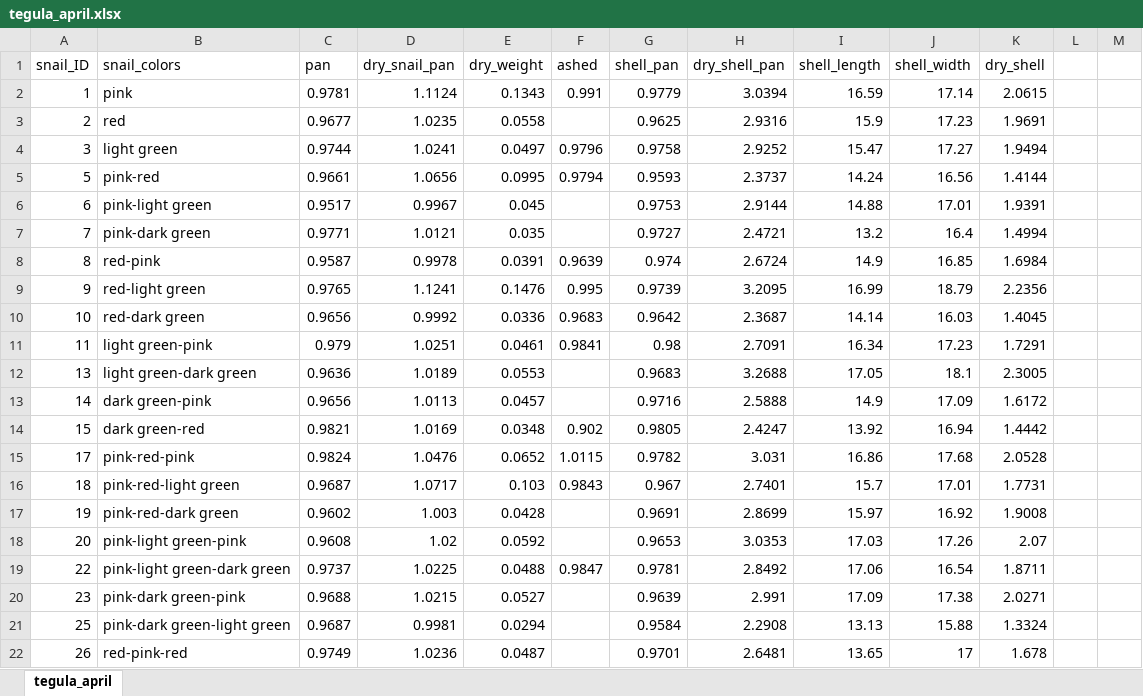
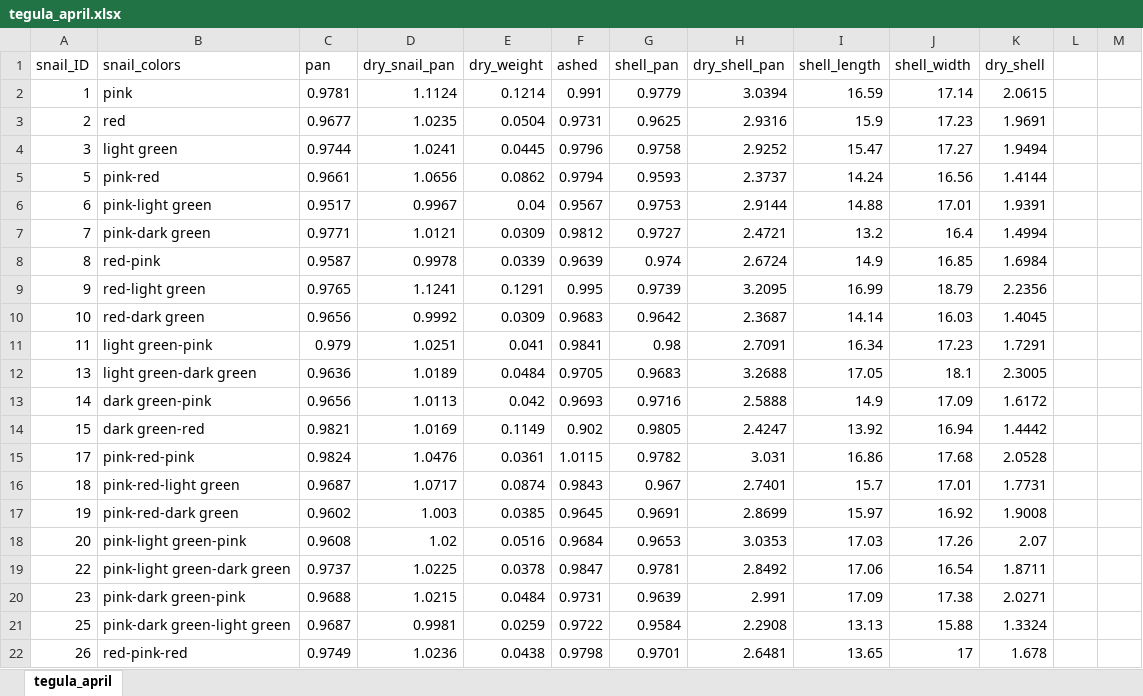
Before and after one commit to tenadhayalan/tegula_silvetia, an Excel workbook: Data/AFDW/tegula_april.xlsx, sheet tegula_april, drawn as a sheet; only a part is shown; values as stored, in another font and other column widths than the file's, no borders; the diff covers the shown part only; the diff names each change by its address in the sheet, - before the commit and + after, or states it on an @@ line.

Commit message:
updated weights

```diff
--- a/Data/AFDW/tegula_april.xlsx (sheet tegula_april)
+++ b/Data/AFDW/tegula_april.xlsx (sheet tegula_april)
-E2 (dry_weight): 0.1343
+E2 (dry_weight): 0.1214
-E3 (dry_weight): 0.0558
+E3 (dry_weight): 0.0504
-F3 (ashed): (empty)
+F3 (ashed): 0.9731
-E4 (dry_weight): 0.0497
+E4 (dry_weight): 0.0445
-E5 (dry_weight): 0.0995
+E5 (dry_weight): 0.0862
-E6 (dry_weight): 0.045
+E6 (dry_weight): 0.04
-F6 (ashed): (empty)
+F6 (ashed): 0.9567
-E7 (dry_weight): 0.035
+E7 (dry_weight): 0.0309
-F7 (ashed): (empty)
+F7 (ashed): 0.9812
-E8 (dry_weight): 0.0391
+E8 (dry_weight): 0.0339
-E9 (dry_weight): 0.1476
+E9 (dry_weight): 0.1291
-E10 (dry_weight): 0.0336
+E10 (dry_weight): 0.0309
-E11 (dry_weight): 0.0461
+E11 (dry_weight): 0.041
-E12 (dry_weight): 0.0553
+E12 (dry_weight): 0.0484
-F12 (ashed): (empty)
+F12 (ashed): 0.9705
-E13 (dry_weight): 0.0457
+E13 (dry_weight): 0.042
-F13 (ashed): (empty)
+F13 (ashed): 0.9693
-E14 (dry_weight): 0.0348
+E14 (dry_weight): 0.1149
-E15 (dry_weight): 0.0652
+E15 (dry_weight): 0.0361
-E16 (dry_weight): 0.103
+E16 (dry_weight): 0.0874
-E17 (dry_weight): 0.0428
+E17 (dry_weight): 0.0385
-F17 (ashed): (empty)
+F17 (ashed): 0.9645
-E18 (dry_weight): 0.0592
+E18 (dry_weight): 0.0516
-F18 (ashed): (empty)
+F18 (ashed): 0.9684
-E19 (dry_weight): 0.0488
+E19 (dry_weight): 0.0378
-E20 (dry_weight): 0.0527
+E20 (dry_weight): 0.0484
-F20 (ashed): (empty)
+F20 (ashed): 0.9731
-E21 (dry_weight): 0.0294
+E21 (dry_weight): 0.0259
-F21 (ashed): (empty)
+F21 (ashed): 0.9722
-E22 (dry_weight): 0.0487
+E22 (dry_weight): 0.0438
-F22 (ashed): (empty)
+F22 (ashed): 0.9798
```
Also changed, not shown: 47 edited cells elsewhere in this sheet, Data/AFDW/tegula_may.xlsx, 11 other files.
